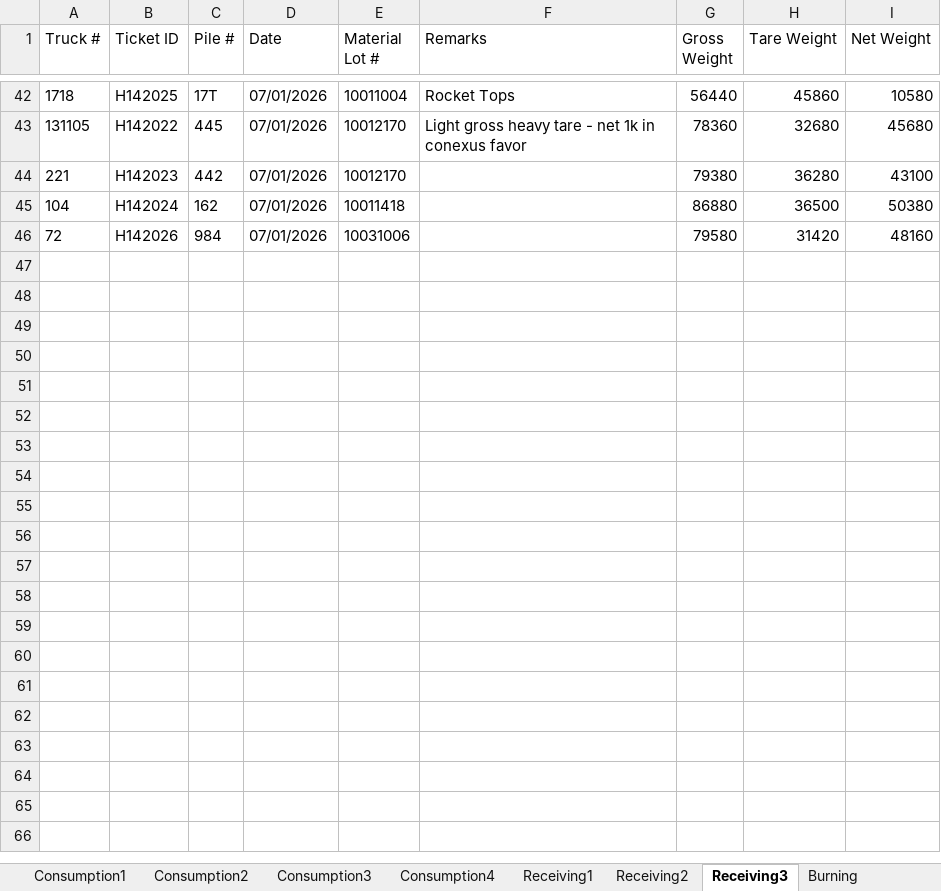
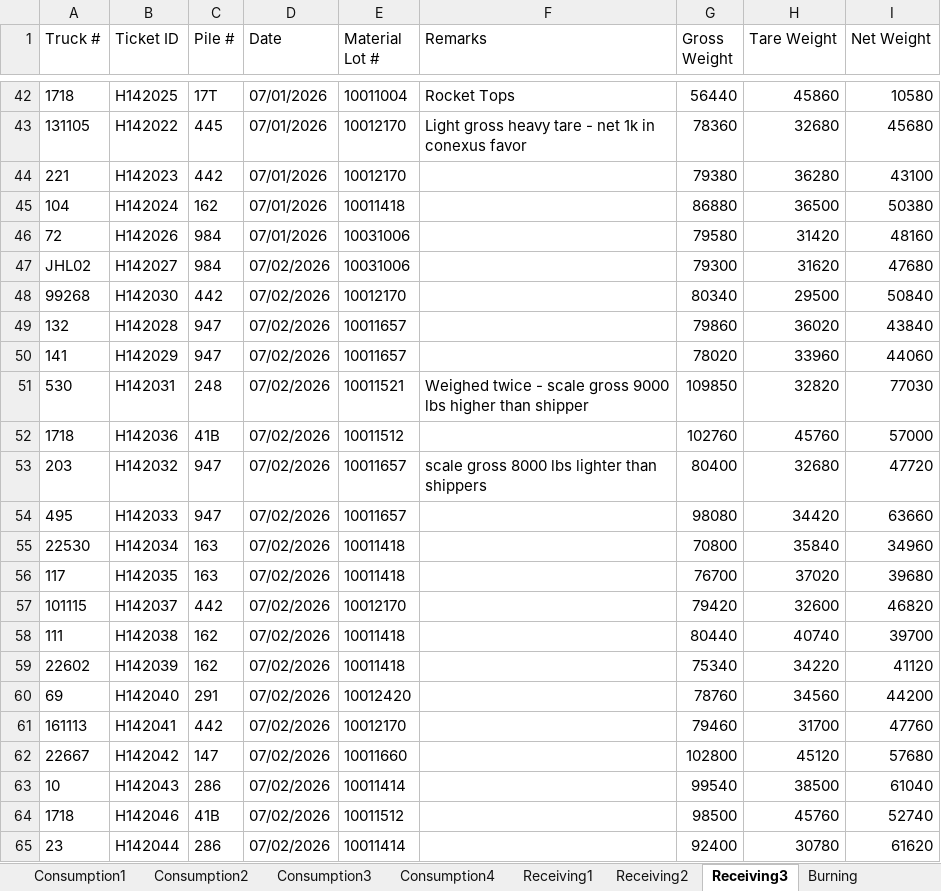
Before and after one commit to Harsco36Map/Yardmap, an Excel workbook: Production.xlsx, sheet Receiving3, drawn as a sheet; only a part is shown, gaps mark what is left out; values as stored, in another font and other column widths than the file's, no borders; the diff covers the shown part only; the diff names each change by its address in the sheet, - before the commit and + after, or states it on an @@ line.

```diff
--- a/Production.xlsx (sheet Receiving3)
+++ b/Production.xlsx (sheet Receiving3)
+row 47: JHL02 | H142027 | 984 | 07/02/2026 | 10031006 |  | 79300 | 31620 | 47680
+row 48: 99268 | H142030 | 442 | 07/02/2026 | 10012170 |  | 80340 | 29500 | 50840
+row 49: 132 | H142028 | 947 | 07/02/2026 | 10011657 |  | 79860 | 36020 | 43840
+row 50: 141 | H142029 | 947 | 07/02/2026 | 10011657 |  | 78020 | 33960 | 44060
+row 51: 530 | H142031 | 248 | 07/02/2026 | 10011521 | Weighed twice - scale gross 9000 lbs higher than shipper | 109850 | 32820 | 77030
+row 52: 1718 | H142036 | 41B | 07/02/2026 | 10011512 |  | 102760 | 45760 | 57000
+row 53: 203 | H142032 | 947 | 07/02/2026 | 10011657 | scale gross 8000 lbs lighter than shippers | 80400 | 32680 | 47720
+row 54: 495 | H142033 | 947 | 07/02/2026 | 10011657 |  | 98080 | 34420 | 63660
+row 55: 22530 | H142034 | 163 | 07/02/2026 | 10011418 |  | 70800 | 35840 | 34960
+row 56: 117 | H142035 | 163 | 07/02/2026 | 10011418 |  | 76700 | 37020 | 39680
+row 57: 101115 | H142037 | 442 | 07/02/2026 | 10012170 |  | 79420 | 32600 | 46820
+row 58: 111 | H142038 | 162 | 07/02/2026 | 10011418 |  | 80440 | 40740 | 39700
+row 59: 22602 | H142039 | 162 | 07/02/2026 | 10011418 |  | 75340 | 34220 | 41120
+row 60: 69 | H142040 | 291 | 07/02/2026 | 10012420 |  | 78760 | 34560 | 44200
+row 61: 161113 | H142041 | 442 | 07/02/2026 | 10012170 |  | 79460 | 31700 | 47760
+row 62: 22667 | H142042 | 147 | 07/02/2026 | 10011660 |  | 102800 | 45120 | 57680
+row 63: 10 | H142043 | 286 | 07/02/2026 | 10011414 |  | 99540 | 38500 | 61040
+row 64: 1718 | H142046 | 41B | 07/02/2026 | 10011512 |  | 98500 | 45760 | 52740
+row 65: 23 | H142044 | 286 | 07/02/2026 | 10011414 |  | 92400 | 30780 | 61620
```
Also changed, not shown: 43 added rows elsewhere in this sheet, sheet Consumption4, sheet Consumption2, sheet Consumption3, sheet Receiving2, sheet Railcars, sheet Consumption1, 1 more sheet, 2 other files.
